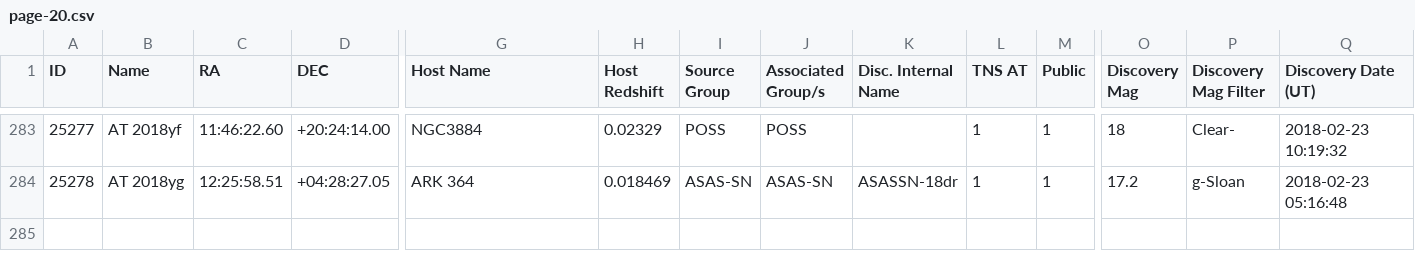
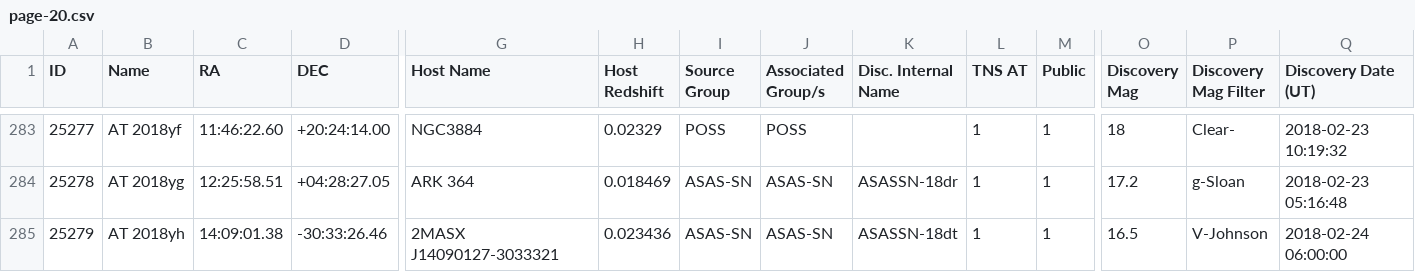
Before and after one commit to astrocatalogs/tde-external, a CSV file: TNS/page-20.csv, drawn as a sheet; only a part is shown, gaps mark what is left out; rows hold the shown columns only; the diff names each change by its address in the sheet, - before the commit and + after, or states it on an @@ line.

Commit message:
Astrocats v'0.3.32' SHA'a0851f6f20d8a778a82c99fb6226a3ce10e73063' - TidalDisruptionCatalog SHA'46c6a02c549f02a4bc3e1940ac56a5c17db1a9af' : 'push' - adding all files.

```diff
--- a/TNS/page-20.csv
+++ b/TNS/page-20.csv
+row 285: 25279 | AT 2018yh | 14:09:01.38 | -30:33:26.46 | 2MASX J14090127-3033321 | 0.023436 | ASAS-SN | ASAS-SN | ASASSN-18dt | 1 | 1 | 16.5 | V-Johnson | 2018-02-24 06:00:00
```
Also changed, not shown: TNS/index.csv, 2 other files.
